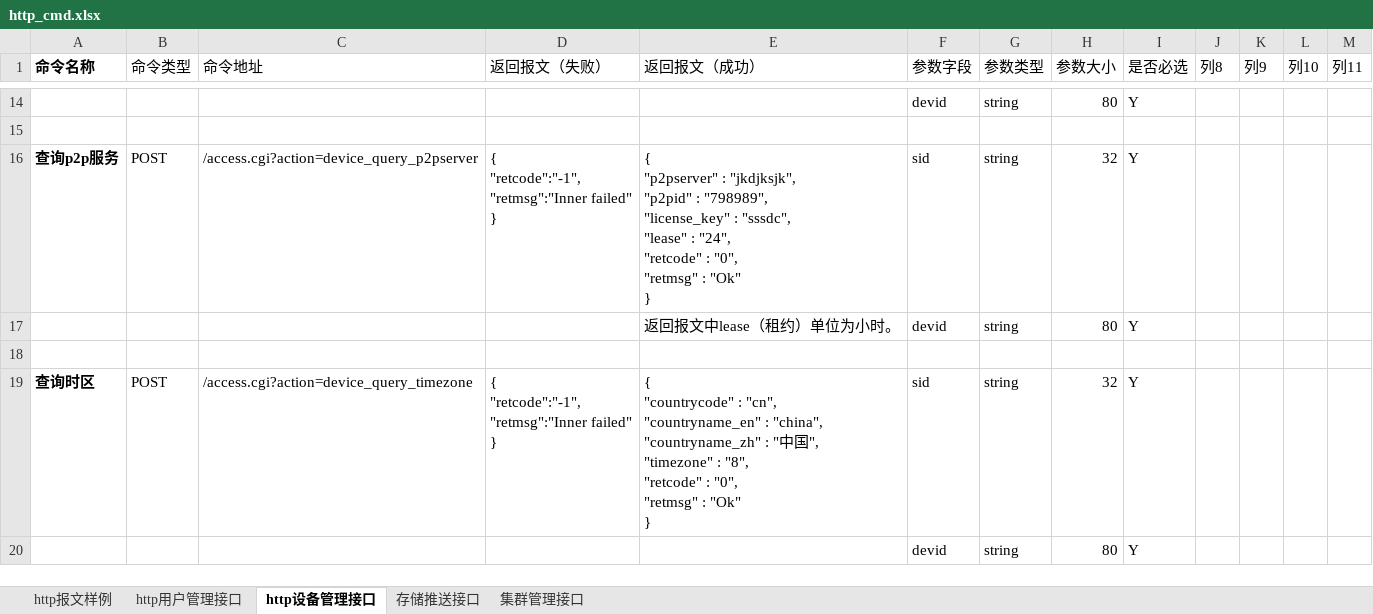
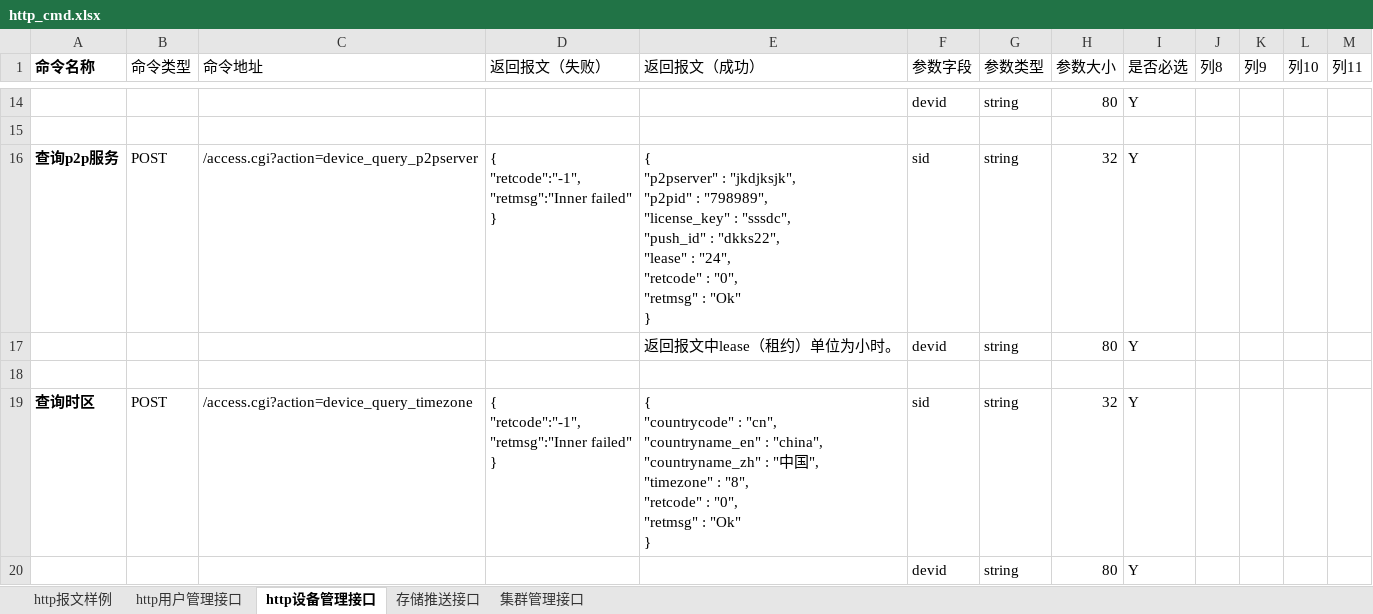
Before and after one commit to GSIL-Monitor/aicode, an Excel workbook: script/http_cmd.xlsx, sheet http设备管理接口, drawn as a sheet; only a part is shown, gaps mark what is left out; values as stored, in another font and other column widths than the file's, no borders; table styles not drawn; ↵ is a line break in a cell; the diff names each change by its address in the sheet, - before the commit and + after, or states it on an @@ line.

```diff
--- a/script/http_cmd.xlsx (sheet http设备管理接口)
+++ b/script/http_cmd.xlsx (sheet http设备管理接口)
-E16 (返回报文（成功）): …: "sssdc", ↵ "lease" :…
+E16 (返回报文（成功）): …: "sssdc", ↵ "push_id" : "dkks22", ↵ "lease" :…
```
Also changed, not shown: sheet http用户管理接口, 7 other files.
